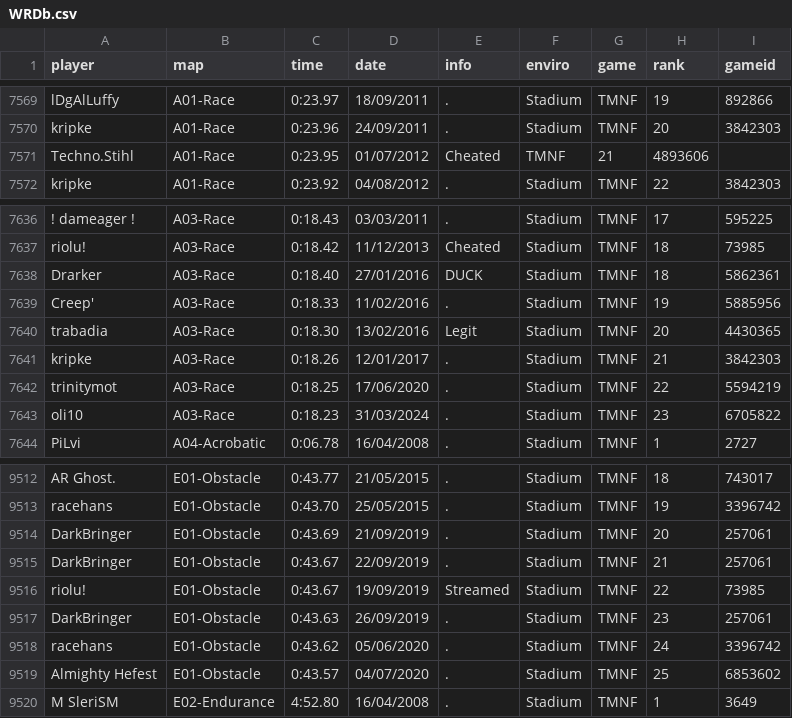
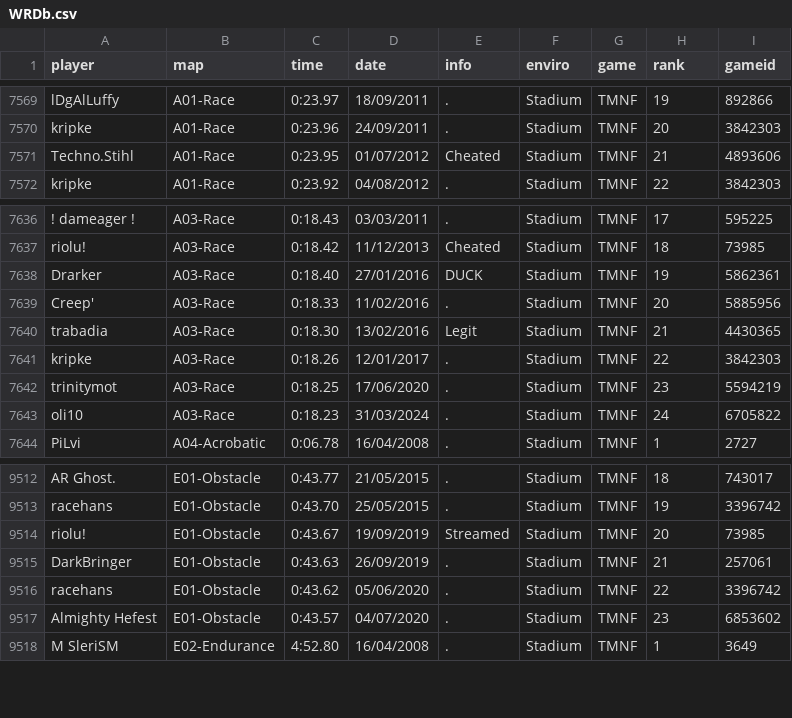
Before and after one commit to Loupphok/TWRC, a CSV file: data/WRDb.csv, drawn as a sheet; only a part is shown, gaps mark what is left out; removed rows and columns are numbered as before the commit, all else as after; the diff names each change by its address in the sheet, - before the commit and + after, or states it on an @@ line.

Commit message:
Update WRDb.csv

```diff
--- a/data/WRDb.csv
+++ b/data/WRDb.csv
-F7571 (enviro): TMNF
+F7571 (enviro): Stadium
-G7571 (game): 21
+G7571 (game): TMNF
-H7571 (rank): 4893606
+H7571 (rank): 21
-I7571 (gameid): (empty)
+I7571 (gameid): 4893606
-H7638 (rank): 18
+H7638 (rank): 19
-H7639 (rank): 19
+H7639 (rank): 20
-H7640 (rank): 20
+H7640 (rank): 21
-H7641 (rank): 21
+H7641 (rank): 22
-H7642 (rank): 22
+H7642 (rank): 23
-H7643 (rank): 23
+H7643 (rank): 24
-row 9514: DarkBringer | E01-Obstacle | 0:43.69 | 21/09/2019 | . | Stadium | TMNF | 20 | 257061
-row 9515: DarkBringer | E01-Obstacle | 0:43.67 | 22/09/2019 | . | Stadium | TMNF | 21 | 257061
-H9514 (rank): 22
+H9514 (rank): 20
-H9515 (rank): 23
+H9515 (rank): 21
-H9516 (rank): 24
+H9516 (rank): 22
-H9517 (rank): 25
+H9517 (rank): 23
```
